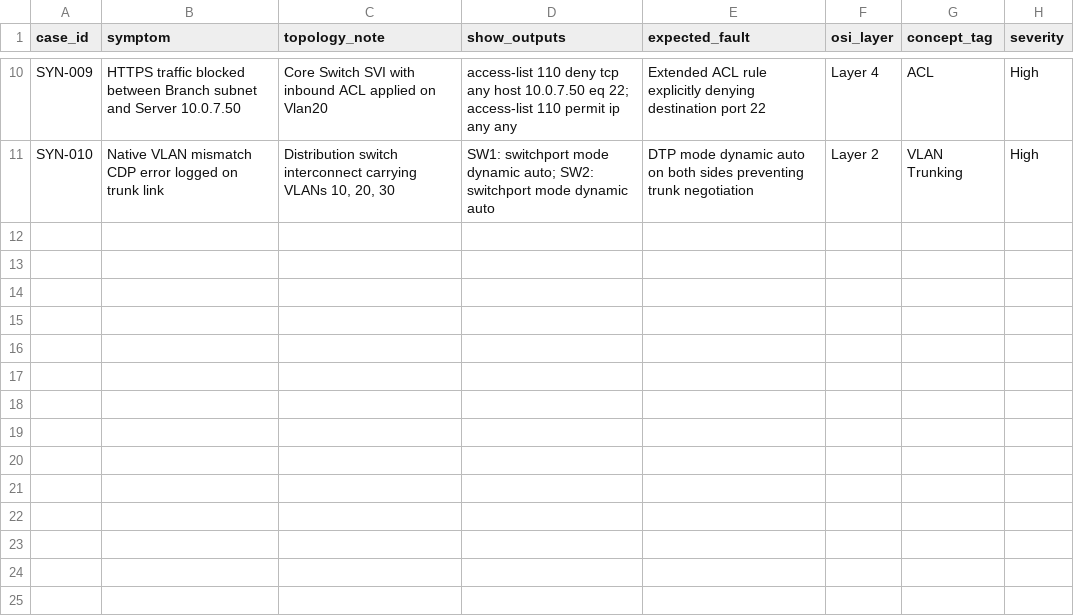
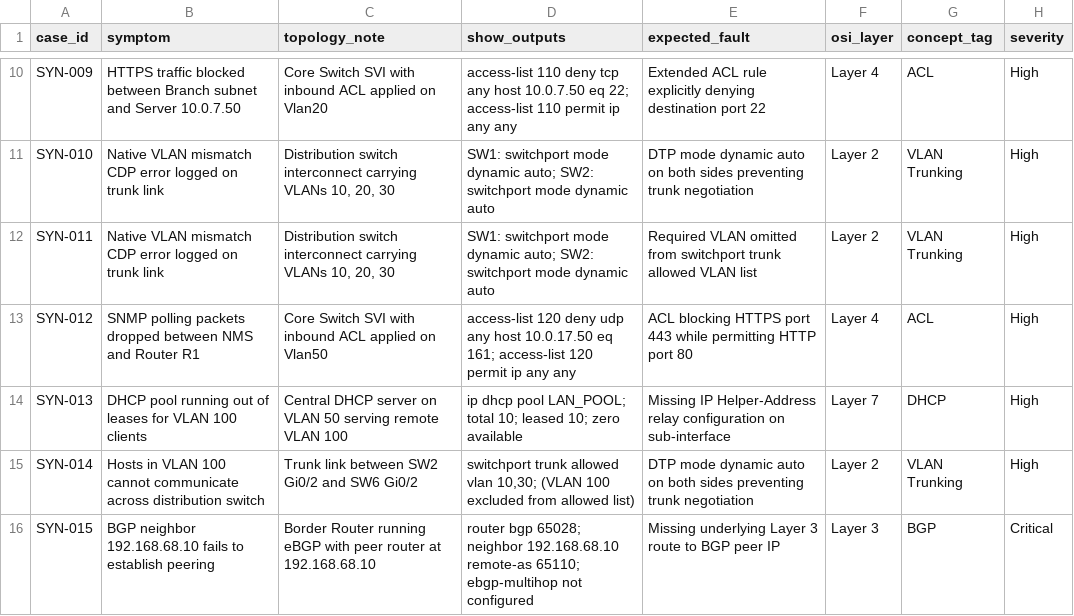
Before and after one commit to Aakasshhhh/NetStage_AI, a CSV file: Data/synthetic_cases.csv, drawn as a sheet; only a part is shown, gaps mark what is left out; the diff names each change by its address in the sheet, - before the commit and + after, or states it on an @@ line.

```diff
--- a/Data/synthetic_cases.csv
+++ b/Data/synthetic_cases.csv
+row 12: SYN-011 | Native VLAN mismatch CDP error logged on trunk link | Distribution switch interconnect carrying VLANs 10, 20, 30 | SW1: switchport mode dynamic auto; SW2: switchport mode dynamic auto | Required VLAN omitted from switchport trunk allowed VLAN list | Layer 2 | VLAN Trunking | High
+row 13: SYN-012 | SNMP polling packets dropped between NMS and Router R1 | Core Switch SVI with inbound ACL applied on Vlan50 | access-list 120 deny udp any host 10.0.17.50 eq 161; access-list 120 permit ip any any | ACL blocking HTTPS port 443 while permitting HTTP port 80 | Layer 4 | ACL | High
+row 14: SYN-013 | DHCP pool running out of leases for VLAN 100 clients | Central DHCP server on VLAN 50 serving remote VLAN 100 | ip dhcp pool LAN_POOL; total 10; leased 10; zero available | Missing IP Helper-Address relay configuration on sub-interface | Layer 7 | DHCP | High
+row 15: SYN-014 | Hosts in VLAN 100 cannot communicate across distribution switch | Trunk link between SW2 Gi0/2 and SW6 Gi0/2 | switchport trunk allowed vlan 10,30; (VLAN 100 excluded from allowed list) | DTP mode dynamic auto on both sides preventing trunk negotiation | Layer 2 | VLAN Trunking | High
+row 16: SYN-015 | BGP neighbor 192.168.68.10 fails to establish peering | Border Router running eBGP with peer router at 192.168.68.10 | router bgp 65028; neighbor 192.168.68.10 remote-as 65110; ebgp-multihop not configured | Missing underlying Layer 3 route to BGP peer IP | Layer 3 | BGP | Critical
```
Also changed, not shown: 1 other file.
